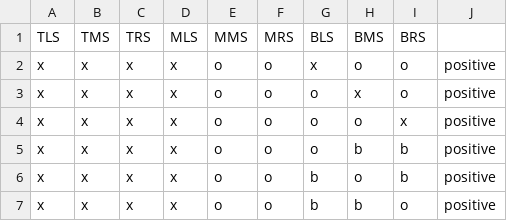
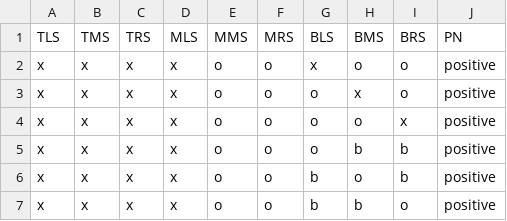
Before and after one commit to lrb4750/ME-575, a CSV file: tic-tac-toe.csv, drawn as a sheet; only a part is shown.

Commit message:
Update tic-tac-toe.csv

```diff
--- a/tic-tac-toe.csv
+++ b/tic-tac-toe.csv
@@ -1,2 +1,2 @@
-TLS,TMS,TRS,MLS,MMS,MRS,BLS,BMS,BRS,
+TLS,TMS,TRS,MLS,MMS,MRS,BLS,BMS,BRS,PN
 x,x,x,x,o,o,x,o,o,positive
```
